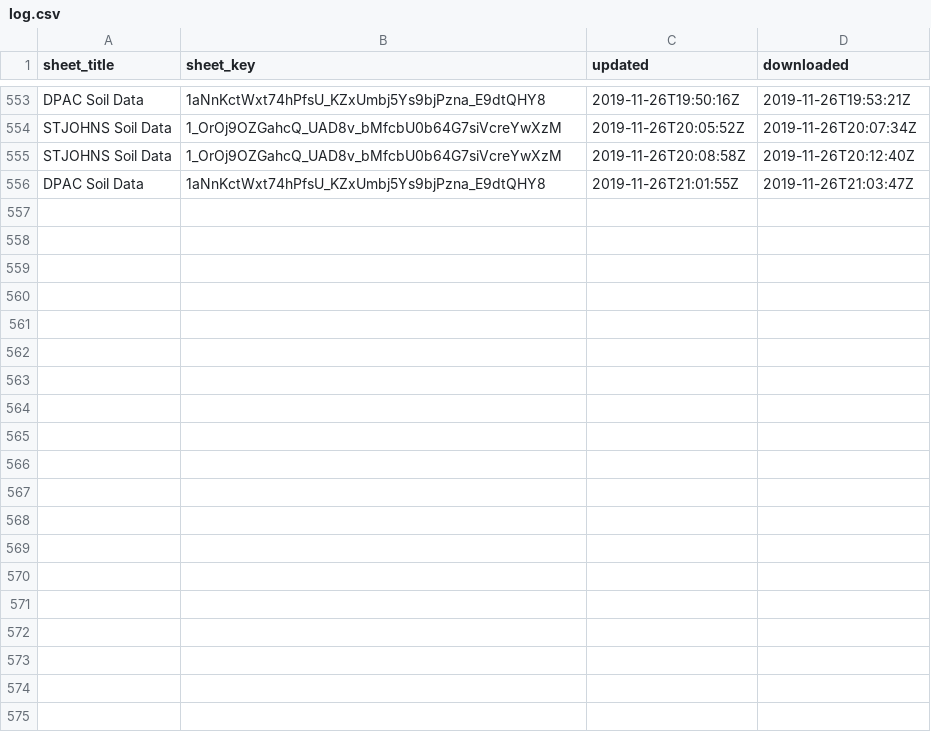
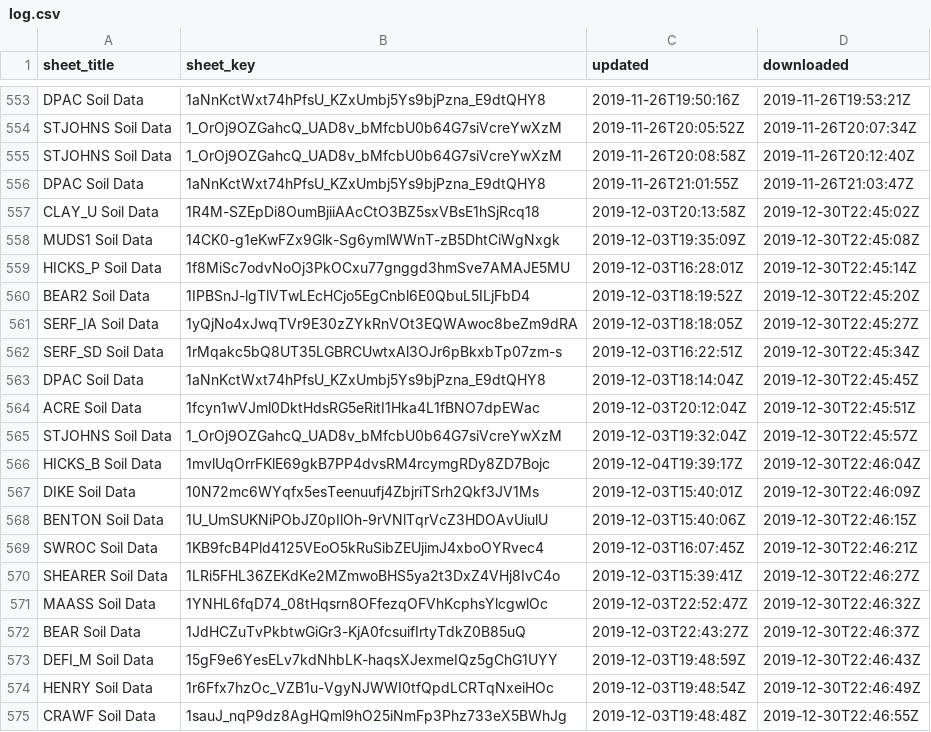
Before and after one commit to giorgichi/td-data-compilation, a CSV file: Input_Data/log.csv, drawn as a sheet; only a part is shown, gaps mark what is left out; the diff covers the shown part only.

Commit message:
Updated soil data
Google sheets for soil data were revised in order to standartize variable names and units accross all sites. The revised Google sheets have new var names which takes into account measurement methods used by each site.

Resolves: Soil quality variables #isudatateam/datateam/issues/186

```diff
--- a/Input_Data/log.csv
+++ b/Input_Data/log.csv
@@ -556 +556,20 @@ STJOHNS Soil Data,1_OrOj9OZGahcQ_UAD8v_bMfcbU0b64G7siVcreYwXzM,2019-11-26T20:08:
 DPAC Soil Data,1aNnKctWxt74hPfsU_KZxUmbj5Ys9bjPzna_E9dtQHY8,2019-11-26T21:01:55Z,2019-11-26T21:03:47Z
+CLAY_U Soil Data,1R4M-SZEpDi8OumBjiiAAcCtO3BZ5sxVBsE1hSjRcq18,2019-12-03T20:13:58Z,2019-12-30T22:45:02Z
+MUDS1 Soil Data,14CK0-g1eKwFZx9Glk-Sg6ymlWWnT-zB5DhtCiWgNxgk,2019-12-03T19:35:09Z,2019-12-30T22:45:08Z
+HICKS_P Soil Data,1f8MiSc7odvNoOj3PkOCxu77gnggd3hmSve7AMAJE5MU,2019-12-03T16:28:01Z,2019-12-30T22:45:14Z
+BEAR2 Soil Data,1IPBSnJ-lgTlVTwLEcHCjo5EgCnbl6E0QbuL5ILjFbD4,2019-12-03T18:19:52Z,2019-12-30T22:45:20Z
+SERF_IA Soil Data,1yQjNo4xJwqTVr9E30zZYkRnVOt3EQWAwoc8beZm9dRA,2019-12-03T18:18:05Z,2019-12-30T22:45:27Z
+SERF_SD Soil Data,1rMqakc5bQ8UT35LGBRCUwtxAl3OJr6pBkxbTp07zm-s,2019-12-03T16:22:51Z,2019-12-30T22:45:34Z
+DPAC Soil Data,1aNnKctWxt74hPfsU_KZxUmbj5Ys9bjPzna_E9dtQHY8,2019-12-03T18:14:04Z,2019-12-30T22:45:45Z
+ACRE Soil Data,1fcyn1wVJml0DktHdsRG5eRitI1Hka4L1fBNO7dpEWac,2019-12-03T20:12:04Z,2019-12-30T22:45:51Z
+STJOHNS Soil Data,1_OrOj9OZGahcQ_UAD8v_bMfcbU0b64G7siVcreYwXzM,2019-12-03T19:32:04Z,2019-12-30T22:45:57Z
+HICKS_B Soil Data,1mvlUqOrrFKlE69gkB7PP4dvsRM4rcymgRDy8ZD7Bojc,2019-12-04T19:39:17Z,2019-12-30T22:46:04Z
+DIKE Soil Data,10N72mc6WYqfx5esTeenuufj4ZbjriTSrh2Qkf3JV1Ms,2019-12-03T15:40:01Z,2019-12-30T22:46:09Z
+BENTON Soil Data,1U_UmSUKNiPObJZ0pIlOh-9rVNlTqrVcZ3HDOAvUiulU,2019-12-03T15:40:06Z,2019-12-30T22:46:15Z
+SWROC Soil Data,1KB9fcB4Pld4125VEoO5kRuSibZEUjimJ4xboOYRvec4,2019-12-03T16:07:45Z,2019-12-30T22:46:21Z
+SHEARER Soil Data,1LRi5FHL36ZEKdKe2MZmwoBHS5ya2t3DxZ4VHj8IvC4o,2019-12-03T15:39:41Z,2019-12-30T22:46:27Z
+MAASS Soil Data,1YNHL6fqD74_08tHqsrn8OFfezqOFVhKcphsYlcgwlOc,2019-12-03T22:52:47Z,2019-12-30T22:46:32Z
+BEAR Soil Data,1JdHCZuTvPkbtwGiGr3-KjA0fcsuifIrtyTdkZ0B85uQ,2019-12-03T22:43:27Z,2019-12-30T22:46:37Z
+DEFI_M Soil Data,15gF9e6YesELv7kdNhbLK-haqsXJexmeIQz5gChG1UYY,2019-12-03T19:48:59Z,2019-12-30T22:46:43Z
+HENRY Soil Data,1r6Ffx7hzOc_VZB1u-VgyNJWWI0tfQpdLCRTqNxeiHOc,2019-12-03T19:48:54Z,2019-12-30T22:46:49Z
+CRAWF Soil Data,1sauJ_nqP9dz8AgHQml9hO25iNmFp3Phz733eX5BWhJg,2019-12-03T19:48:48Z,2019-12-30T22:46:55Z
```
Also changed, not shown: 21 added rows elsewhere in this file.
